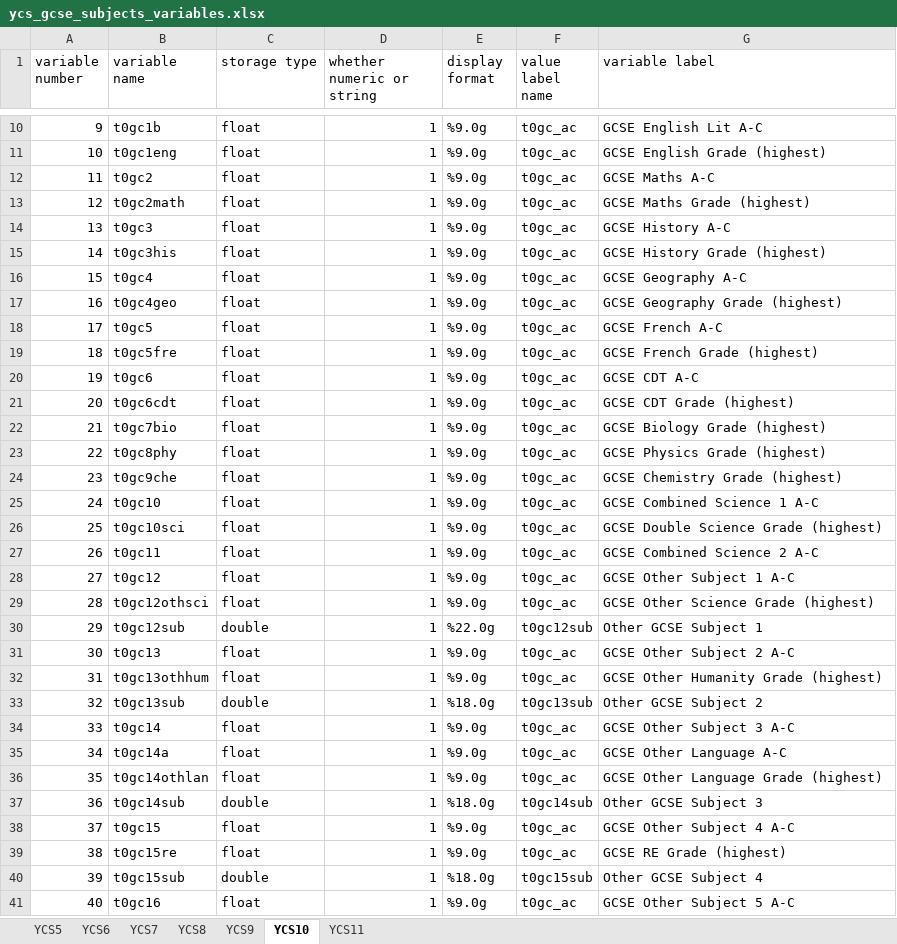
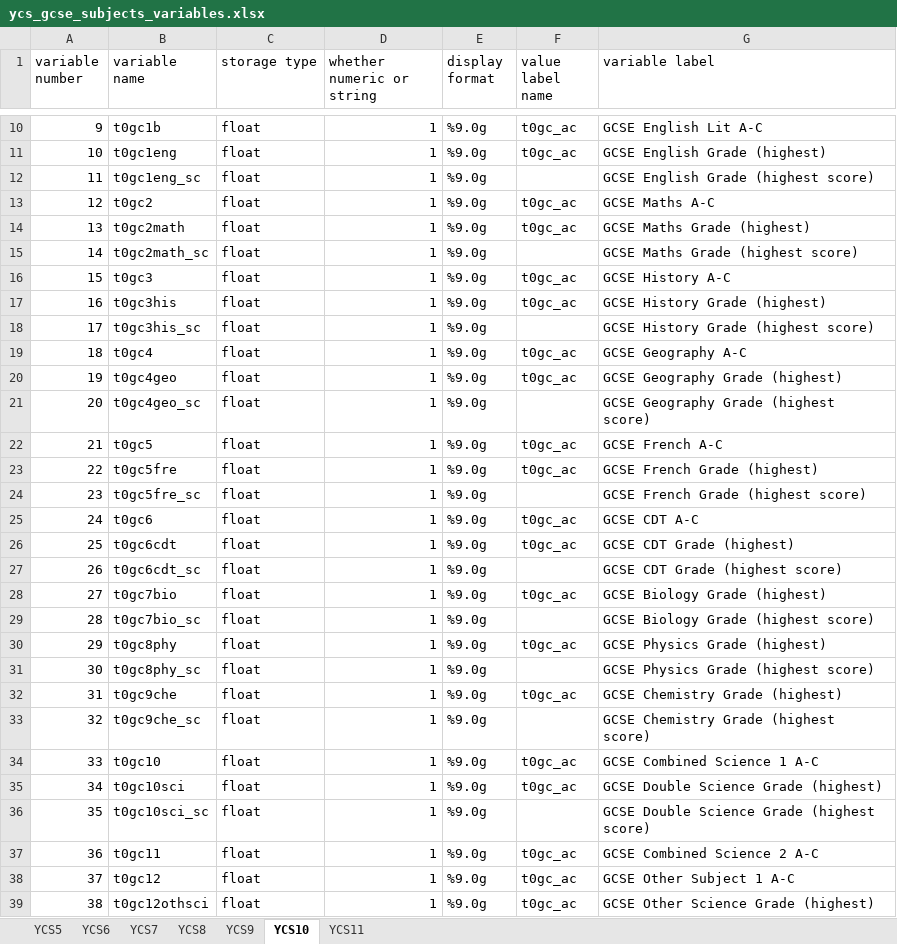
Before and after one commit to ChrisPlayford/ycs_subject_analysis, an Excel workbook: ycs_gcse_subjects_variables.xlsx, sheet YCS10, drawn as a sheet; only a part is shown, gaps mark what is left out; the shorter side is filled out with more unchanged rows; values as stored, in another font and other column widths than the file's, no borders; addresses are those after the commit; the diff covers the shown part only; the diff names each change by its address in the sheet, - before the commit and + after, or states it on an @@ line.

Commit message:
Added highest score variables
I have added the highest GCSE points score variables alongside the highest A*-C grades in the 18 main subjects

```diff
--- a/ycs_gcse_subjects_variables.xlsx (sheet YCS10)
+++ b/ycs_gcse_subjects_variables.xlsx (sheet YCS10)
+row 12: 11 | t0gc1eng_sc | float | 1 | %9.0g |  | GCSE English Grade (highest score)
@@ column A (variable number) renumbered from row 13 down @@
+row 15: 14 | t0gc2math_sc | float | 1 | %9.0g |  | GCSE Maths Grade (highest score)
+row 18: 17 | t0gc3his_sc | float | 1 | %9.0g |  | GCSE History Grade (highest score)
+row 21: 20 | t0gc4geo_sc | float | 1 | %9.0g |  | GCSE Geography Grade (highest score)
+row 24: 23 | t0gc5fre_sc | float | 1 | %9.0g |  | GCSE French Grade (highest score)
+row 27: 26 | t0gc6cdt_sc | float | 1 | %9.0g |  | GCSE CDT Grade (highest score)
+row 29: 28 | t0gc7bio_sc | float | 1 | %9.0g |  | GCSE Biology Grade (highest score)
+row 31: 30 | t0gc8phy_sc | float | 1 | %9.0g |  | GCSE Physics Grade (highest score)
+row 33: 32 | t0gc9che_sc | float | 1 | %9.0g |  | GCSE Chemistry Grade (highest score)
+row 36: 35 | t0gc10sci_sc | float | 1 | %9.0g |  | GCSE Double Science Grade (highest score)
```
Also changed, not shown: 7 added rows elsewhere in this sheet, sheet YCS5, sheet YCS6, sheet YCS11, sheet YCS7, sheet YCS8, sheet YCS9, ycs_background_variables.xlsx, 11 other files.
